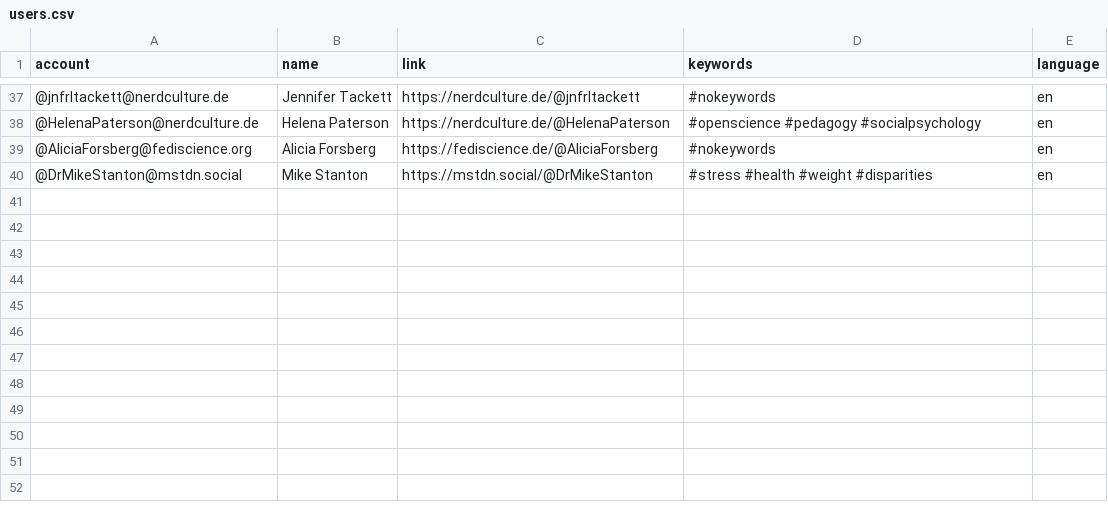
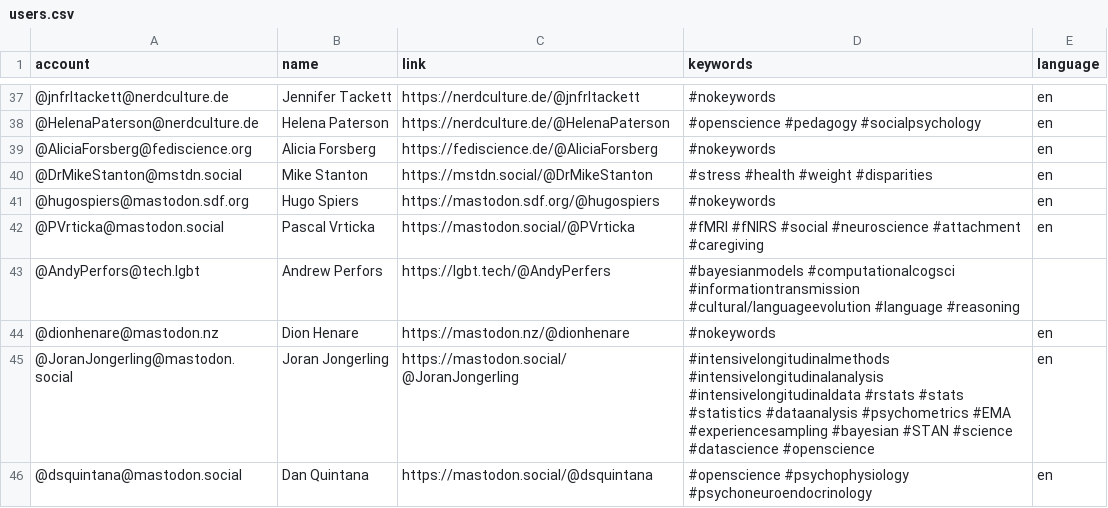
Before and after one commit to kaitclark/mastodon-psychology, a CSV file: resources/users.csv, drawn as a sheet; only a part is shown, gaps mark what is left out; the diff names each change by its address in the sheet, - before the commit and + after, or states it on an @@ line.

Commit message:
Update users.csv

```diff
--- a/resources/users.csv
+++ b/resources/users.csv
+row 41: @hugospiers@mastodon.sdf.org | Hugo Spiers | https://mastodon.sdf.org/@hugospiers | #nokeywords | en
+row 42: @PVrticka@mastodon.social | Pascal Vrticka | https://mastodon.social/@PVrticka | #fMRI #fNIRS #social #neuroscience #attachment #caregiving | en
+row 43: @AndyPerfors@tech.lgbt | Andrew Perfors | https://lgbt.tech/@AndyPerfers | #bayesianmodels #computationalcogsci #informationtransmission #cultural/languageevolution #language #reasoning
+row 44: @dionhenare@mastodon.nz | Dion Henare | https://mastodon.nz/@dionhenare | #nokeywords | en
+row 45: @JoranJongerling@mastodon.social | Joran Jongerling | https://mastodon.social/@JoranJongerling | #intensivelongitudinalmethods #intensivelongitudinalanalysis #intensivelongitudinaldata #rstats #stats #statistics #dataanalysis #psychometrics #EMA #experiencesampling #bayesian #STAN #science #datascience #openscience | en
+row 46: @dsquintana@mastodon.social | Dan Quintana | https://mastodon.social/@dsquintana | #openscience #psychophysiology #psychoneuroendocrinology | en
```
